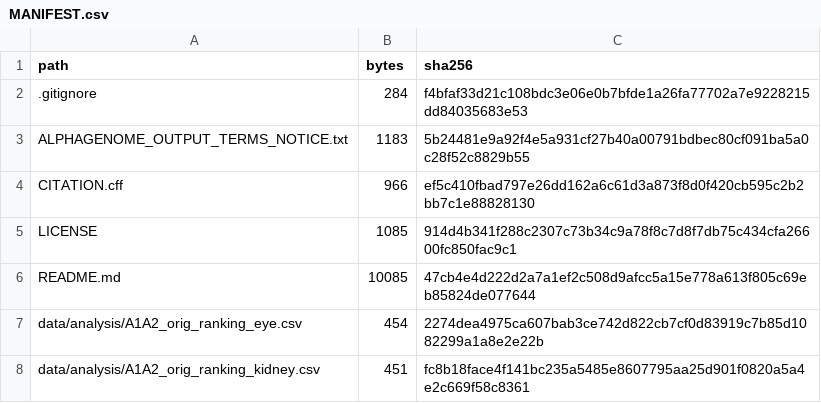
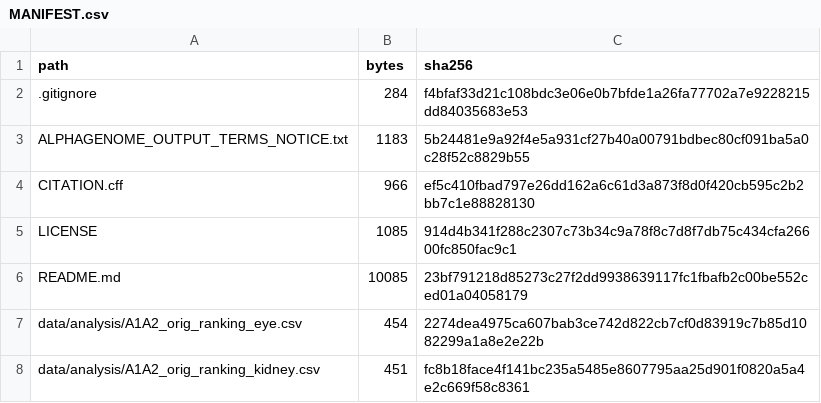
Before and after one commit to yzhu13/alphagenome-tissue-attribution, a CSV file: MANIFEST.csv, drawn as a sheet; only a part is shown.

```diff
--- a/MANIFEST.csv
+++ b/MANIFEST.csv
@@ -5,3 +5,3 @@ CITATION.cff,966,ef5c410fbad797e26dd162a6c61d3a873f8d0f420cb595c2b2bb7c1e8882813
 LICENSE,1085,914d4b341f288c2307c73b34c9a78f8c7d8f7db75c434cfa26600fc850fac9c1
-README.md,10085,47cb4e4d222d2a7a1ef2c508d9afcc5a15e778a613f805c69eb85824de077644
+README.md,10085,23bf791218d85273c27f2dd9938639117fc1fbafb2c00be552ced01a04058179
 data/analysis/A1A2_orig_ranking_eye.csv,454,2274dea4975ca607bab3ce742d822cb7cf0d83919c7b85d1082299a1a8e2e22b
```
Also changed, not shown: 1 other file.
